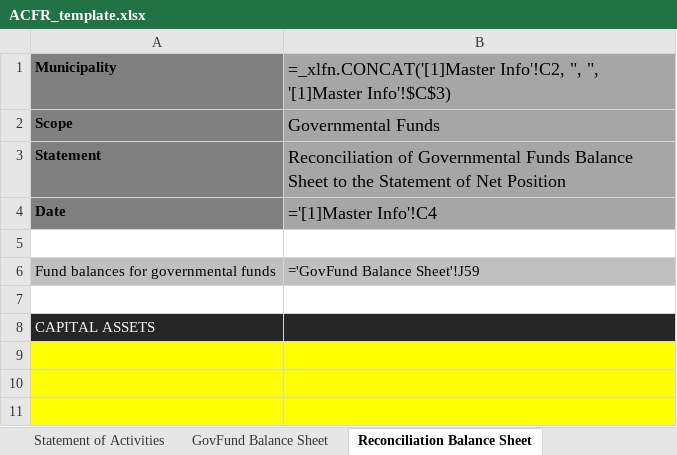
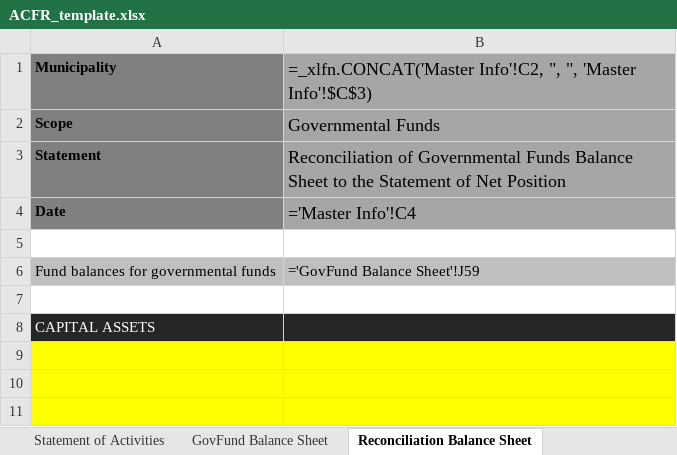
Before and after one commit to closup/process-xbrl, an Excel workbook: app/static/input_files/ACFR_template.xlsx, sheet Reconciliation Balance Sheet, drawn as a sheet; only a part is shown; values as stored, in another font and other column widths than the file's, no borders; formulas are shown in place of their values; the diff names each change by its address in the sheet, - before the commit and + after, or states it on an @@ line.

```diff
--- a/app/static/input_files/ACFR_template.xlsx (sheet Reconciliation Balance Sheet)
+++ b/app/static/input_files/ACFR_template.xlsx (sheet Reconciliation Balance Sheet)
-B1: =_xlfn.CONCAT('[1]Master Info'!C2, ", ", '[1]Master Info'!$C$3)
+B1: =_xlfn.CONCAT('Master Info'!C2, ", ", 'Master Info'!$C$3)
-B4: ='[1]Master Info'!C4
+B4: ='Master Info'!C4
```
Also changed, not shown: sheet GovFund Balance Sheet, sheet PropFund Stmt of Rev Exp and Ch, sheet Prop Fund Cash Flows, sheet Prop Funds - Net Position, sheet Reconciliation of Govt Funds, sheet GovFund Stmt of Rev Exp and Chg, other sheet tabs.
